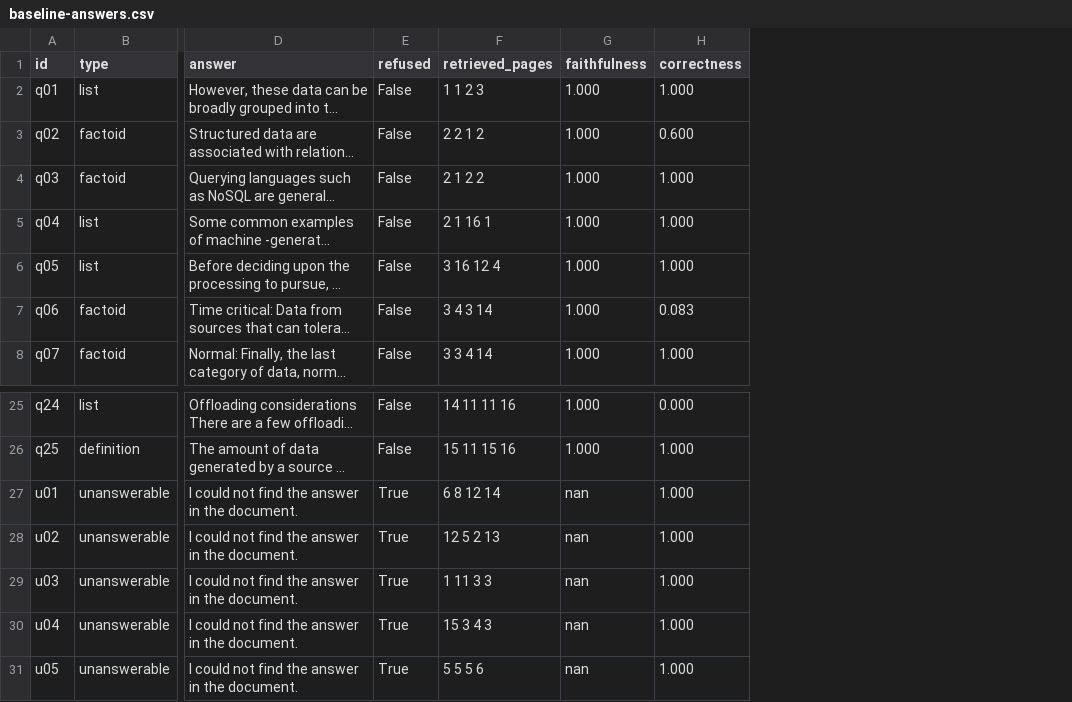
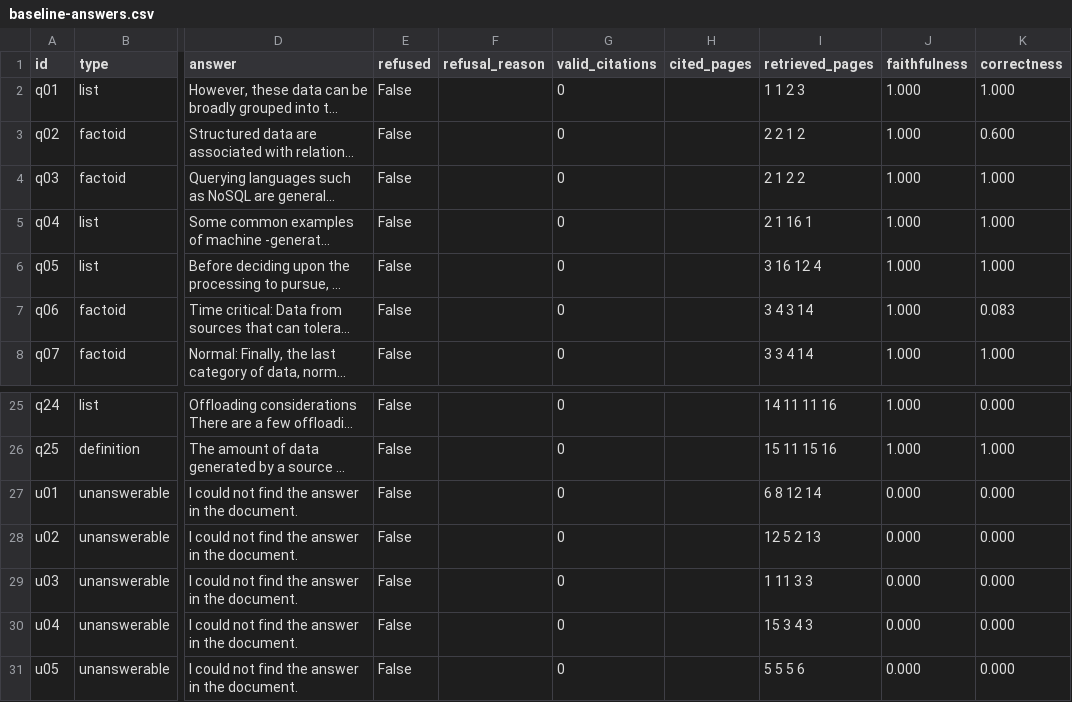
Before and after one commit to bnarasimha21/rag-workshop, a CSV file: evals/results/offline/baseline-answers.csv, drawn as a sheet; only a part is shown, gaps mark what is left out; long unchanged cells end in …; addresses are those after the commit; the diff names each change by its address in the sheet, - before the commit and + after, or states it on an @@ line.

```diff
--- a/evals/results/offline/baseline-answers.csv
+++ b/evals/results/offline/baseline-answers.csv
+column F (refusal_reason), empty
+column G (valid_citations), rows 2-8: all 0; rows 25-31: all 0
+column H (cited_pages), empty
-E27:E31 (refused): True
+E27:E31 (refused): False
-J27:J31 (faithfulness): nan
+J27:J31 (faithfulness): 0.000
-K27:K31 (correctness): 1.000
+K27:K31 (correctness): 0.000
```
Also changed, not shown: evals/results/baseline-answers.csv, evals/results/offline/vector-answers.csv, 22 other files.
